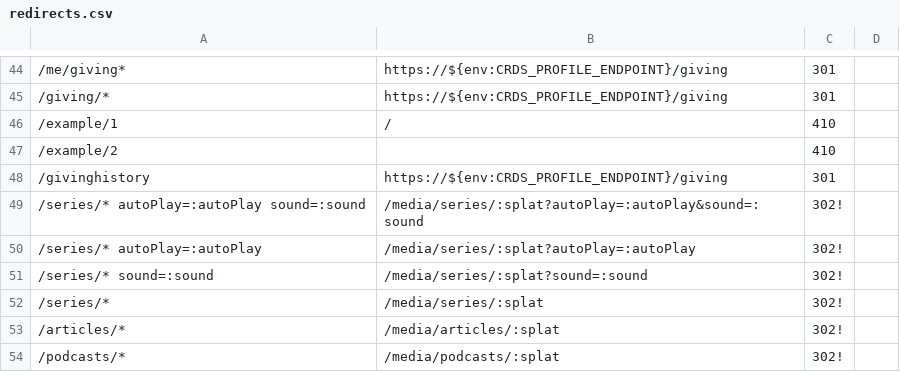
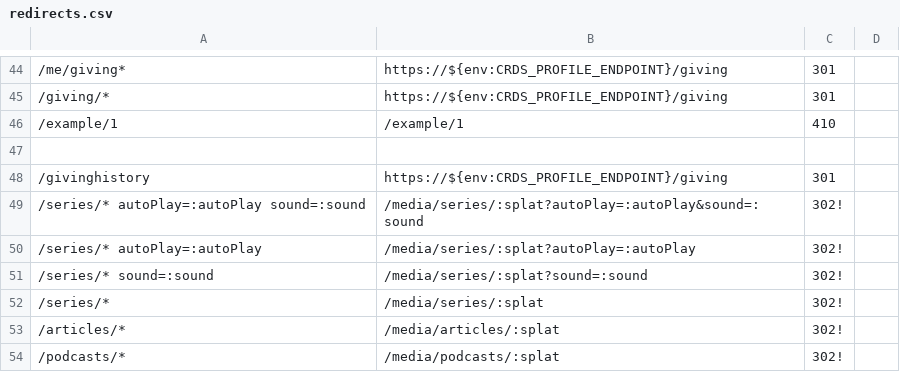
Before and after one commit to crdschurch/crds-net, a CSV file: redirects.csv, drawn as a sheet; only a part is shown, gaps mark what is left out; the diff names each change by its address in the sheet, - before the commit and + after, or states it on an @@ line.

Commit message:
US17546-redirect-unpublished-pages - More tests

```diff
--- a/redirects.csv
+++ b/redirects.csv
-B46: /
+B46: /example/1
-row 47: /example/2 |  | 410
+row 47: (empty)
```
